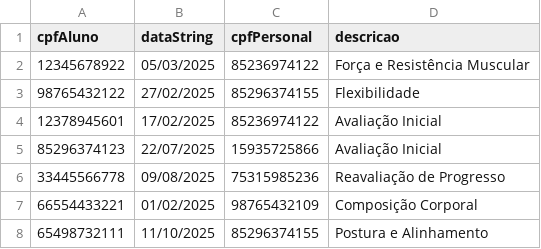
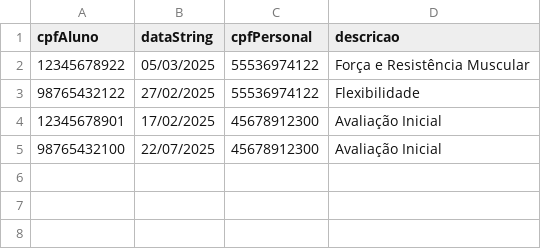
Before and after one commit to JulyaWSB/Sistema-Academia, a CSV file: avaliacao.csv, drawn as a sheet.

```diff
--- a/avaliacao.csv
+++ b/avaliacao.csv
@@ -1,8 +1,5 @@
 cpfAluno,dataString,cpfPersonal,descricao
-12345678922,05/03/2025,85236974122,Força e Resistência Muscular
-98765432122,27/02/2025,85296374155,Flexibilidade
-12378945601,17/02/2025,85236974122,Avaliação Inicial
-85296374123,22/07/2025,15935725866,Avaliação Inicial
-33445566778,09/08/2025,75315985236,Reavaliação de Progresso
-66554433221,01/02/2025,98765432109,Composição Corporal
-65498732111,11/10/2025,85296374155,Postura e Alinhamento
+12345678922,05/03/2025,55536974122,Força e Resistência Muscular
+98765432122,27/02/2025,55536974122,Flexibilidade
+12345678901,17/02/2025,45678912300,Avaliação Inicial
+98765432100,22/07/2025,45678912300,Avaliação Inicial
```
Also changed, not shown: aluno.csv, funcionario.csv, 9 other files.
